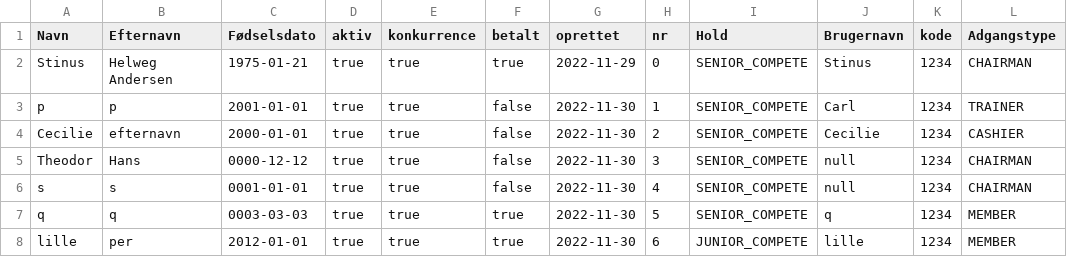
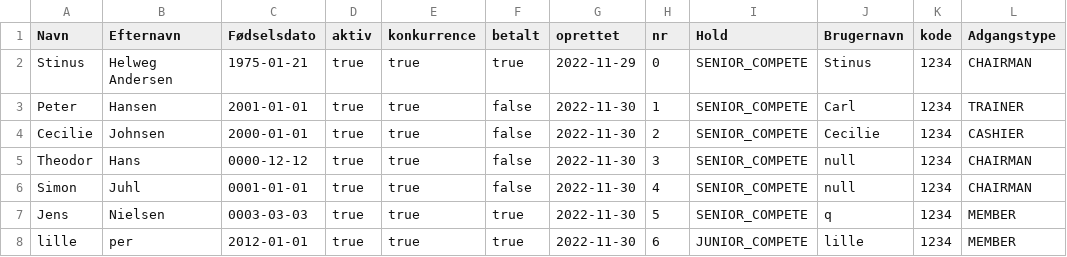
Before and after one commit to YmerA38/Delfinen, a CSV file: Data/memberDatabase.csv, drawn as a sheet.

```diff
--- a/Data/memberDatabase.csv
+++ b/Data/memberDatabase.csv
@@ -2,7 +2,7 @@ Navn,Efternavn,Fødselsdato,aktiv,konkurrence,betalt,oprettet,nr,Hold,Brugernavn
 Stinus,Helweg Andersen,1975-01-21,true,true,true,2022-11-29,0,SENIOR_COMPETE,Stinus,1234,CHAIRMAN
-p,p,2001-01-01,true,true,false,2022-11-30,1,SENIOR_COMPETE,Carl,1234,TRAINER
-Cecilie,efternavn,2000-01-01,true,true,false,2022-11-30,2,SENIOR_COMPETE,Cecilie,1234,CASHIER
+Peter,Hansen,2001-01-01,true,true,false,2022-11-30,1,SENIOR_COMPETE,Carl,1234,TRAINER
+Cecilie,Johnsen,2000-01-01,true,true,false,2022-11-30,2,SENIOR_COMPETE,Cecilie,1234,CASHIER
 Theodor,Hans,0000-12-12,true,true,false,2022-11-30,3,SENIOR_COMPETE,null,1234,CHAIRMAN
-s,s,0001-01-01,true,true,false,2022-11-30,4,SENIOR_COMPETE,null,1234,CHAIRMAN
-q,q,0003-03-03,true,true,true,2022-11-30,5,SENIOR_COMPETE,q,1234,MEMBER
+Simon,Juhl,0001-01-01,true,true,false,2022-11-30,4,SENIOR_COMPETE,null,1234,CHAIRMAN
+Jens,Nielsen,0003-03-03,true,true,true,2022-11-30,5,SENIOR_COMPETE,q,1234,MEMBER
 lille,per,2012-01-01,true,true,true,2022-11-30,6,JUNIOR_COMPETE,lille,1234,MEMBER
```
Also changed, not shown: 2 other files.
